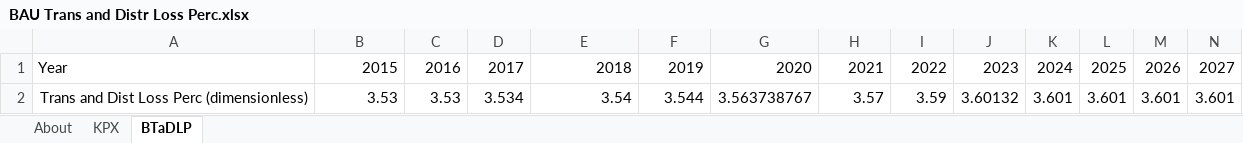
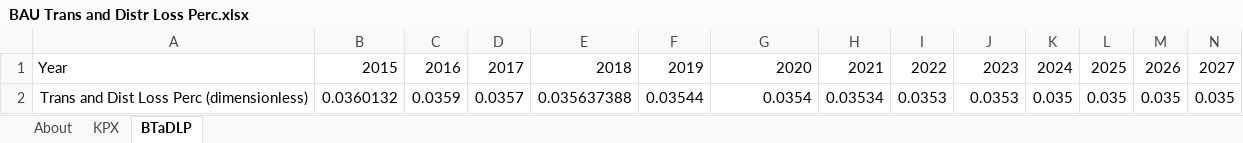
Before and after one commit to EnergyInnovation/eps-southkorea, an Excel workbook: InputData/elec/BTaDLP/BAU Trans and Distr Loss Perc.xlsx, sheet BTaDLP, drawn as a sheet; only a part is shown; values as stored, in another font and other column widths than the file's, no borders; removed rows and columns are numbered as before the commit, all else as after; rows hold the shown columns only; the diff names each change by its address in the sheet, - before the commit and + after, or states it on an @@ line.

```diff
--- a/InputData/elec/BTaDLP/BAU Trans and Distr Loss Perc.xlsx (sheet BTaDLP)
+++ b/InputData/elec/BTaDLP/BAU Trans and Distr Loss Perc.xlsx (sheet BTaDLP)
-row 2: Trans and Dist Loss Perc (dimensionless) | 3.53 | 3.53 | 3.534 | 3.54 | 3.544 | 3.563738767 | 3.57 | 3.59 | 3.60132 | 3.601 | 3.601 | 3.601 | 3.601
+row 2: Trans and Dist Loss Perc (dimensionless) | 0.0360132 | 0.0359 | 0.0357 | 0.035637388 | 0.03544 | 0.0354 | 0.03534 | 0.0353 | 0.0353 | 0.035 | 0.035 | 0.035 | 0.035
```
Also changed, not shown: sheet KPX, charts or pictures, InputData/CSV Export Tool.xlsm, InputData/elec/BRPSDbS/BAU RPS Data by Subregion.xlsx, 50 other files.
